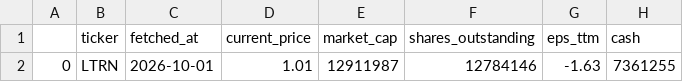
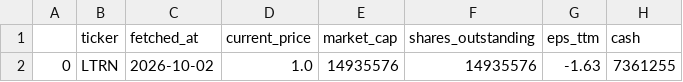
Before and after one commit to averma-ltrn/ltrn-stock-analyzer, a CSV file: data/raw/ltrn_fundamentals_raw.csv, drawn as a sheet; only a part is shown; the diff names each change by its address in the sheet, - before the commit and + after, or states it on an @@ line.

```diff
--- a/data/raw/ltrn_fundamentals_raw.csv
+++ b/data/raw/ltrn_fundamentals_raw.csv
-C2 (fetched_at): 2026-10-01
+C2 (fetched_at): 2026-10-02
-D2 (current_price): 1.01
+D2 (current_price): 1.0
-E2 (market_cap): 12911987
+E2 (market_cap): 14935576
-F2 (shares_outstanding): 12784146
+F2 (shares_outstanding): 14935576
```
Also changed, not shown: data/processed/ltrn_indicators.csv, data/raw/ltrn_prices_raw.csv, 1 other file.
